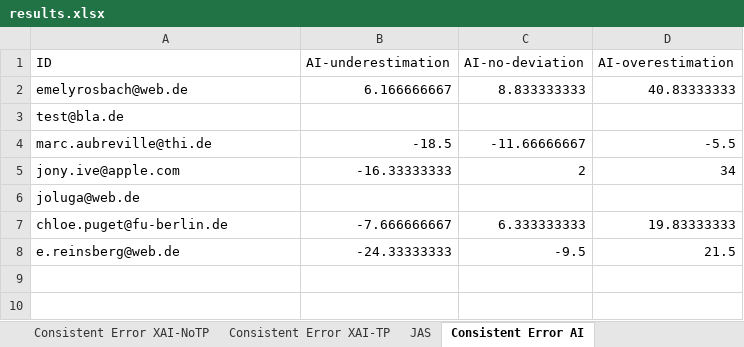
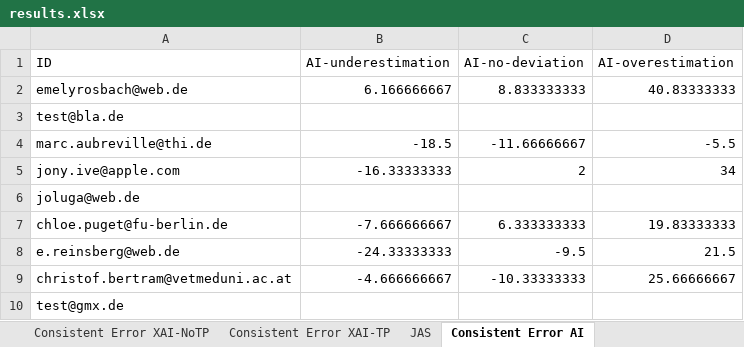
Before and after one commit to emelyrosbach/masterthesis, an Excel workbook: results.xlsx, sheet Consistent Error AI, drawn as a sheet; values as stored, in another font and other column widths than the file's, no borders; the diff names each change by its address in the sheet, - before the commit and + after, or states it on an @@ line.

```diff
--- a/results.xlsx (sheet Consistent Error AI)
+++ b/results.xlsx (sheet Consistent Error AI)
+row 9: christof.bertram@vetmeduni.ac.at | -4.666666667 | -10.33333333 | 25.66666667
+row 10: test@gmx.de
```
Also changed, not shown: sheet General data, sheet Consistent Error XAI, sheet Consistent Error Baseline, sheet Consistent Error XAI-TP, sheet Consistent Error XAI-NoTP, sheet Consistent Error Baseline-TP, 2 more sheets, 26 other files.
